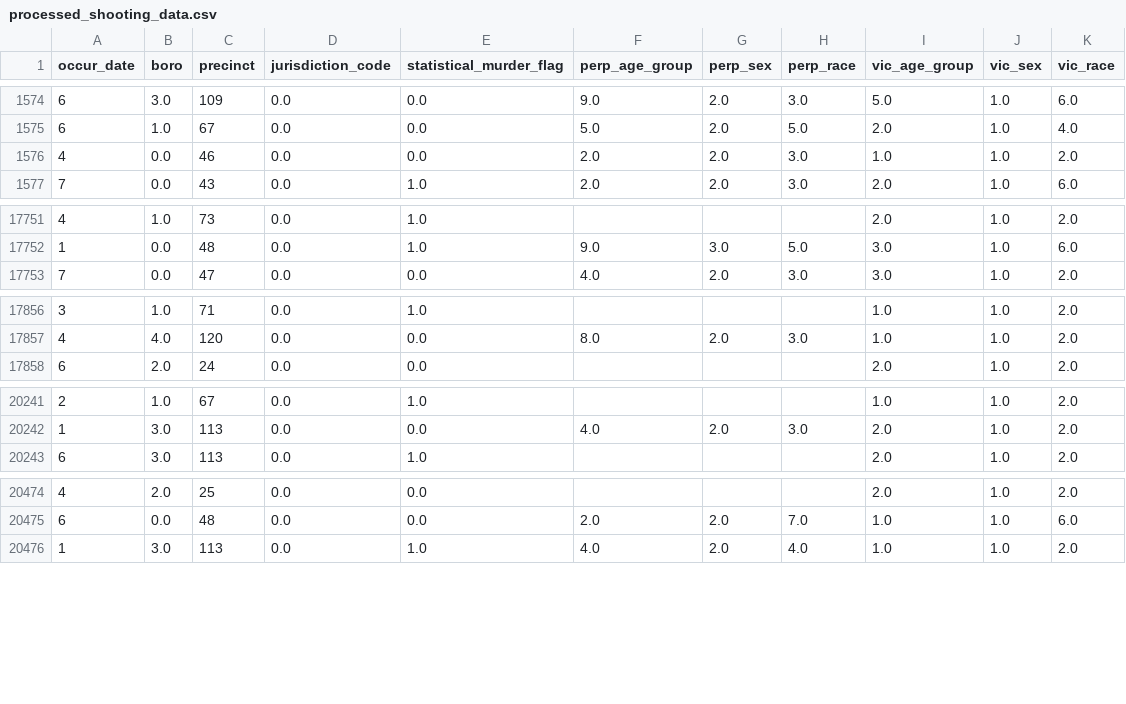
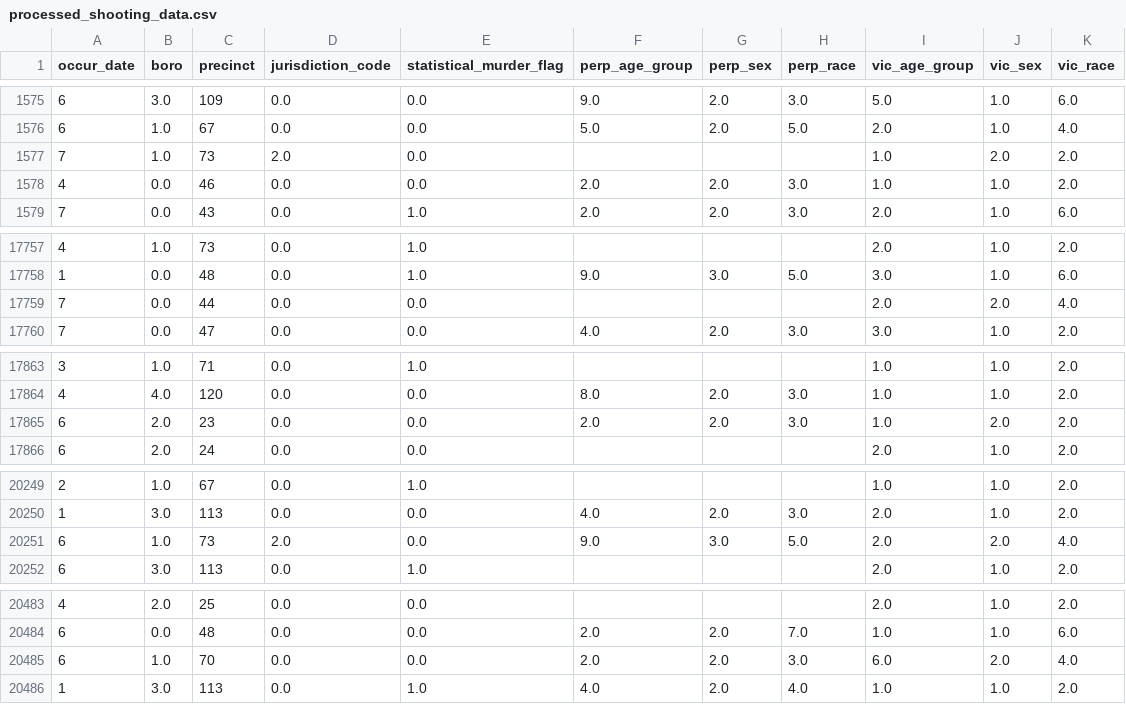
Before and after one commit to c-susan/datasci_9_data_prep, a CSV file: model_dev1/data/processed/processed_shooting_data.csv, drawn as a sheet; only a part is shown, gaps mark what is left out; the diff covers the shown part only.

```diff
--- a/model_dev1/data/processed/processed_shooting_data.csv
+++ b/model_dev1/data/processed/processed_shooting_data.csv
@@ -1575,2 +1576,3 @@ occur_date,boro,precinct,jurisdiction_code,statistical_murder_flag,perp_age_grou
 6,1.0,67,0.0,0.0,5.0,2.0,5.0,2.0,1.0,4.0
+7,1.0,73,2.0,0.0,,,,1.0,2.0,2.0
 4,0.0,46,0.0,0.0,2.0,2.0,3.0,1.0,1.0,2.0
@@ -17752,2 +17758,3 @@ occur_date,boro,precinct,jurisdiction_code,statistical_murder_flag,perp_age_grou
 1,0.0,48,0.0,1.0,9.0,3.0,5.0,3.0,1.0,6.0
+7,0.0,44,0.0,0.0,,,,2.0,2.0,4.0
 7,0.0,47,0.0,0.0,4.0,2.0,3.0,3.0,1.0,2.0
@@ -17857,2 +17864,3 @@ occur_date,boro,precinct,jurisdiction_code,statistical_murder_flag,perp_age_grou
 4,4.0,120,0.0,0.0,8.0,2.0,3.0,1.0,1.0,2.0
+6,2.0,23,0.0,0.0,2.0,2.0,3.0,1.0,2.0,2.0
 6,2.0,24,0.0,0.0,,,,2.0,1.0,2.0
@@ -20242,2 +20250,3 @@ occur_date,boro,precinct,jurisdiction_code,statistical_murder_flag,perp_age_grou
 1,3.0,113,0.0,0.0,4.0,2.0,3.0,2.0,1.0,2.0
+6,1.0,73,2.0,0.0,9.0,3.0,5.0,2.0,2.0,4.0
 6,3.0,113,0.0,1.0,,,,2.0,1.0,2.0
@@ -20475,2 +20484,3 @@ occur_date,boro,precinct,jurisdiction_code,statistical_murder_flag,perp_age_grou
 6,0.0,48,0.0,0.0,2.0,2.0,7.0,1.0,1.0,6.0
+6,1.0,70,0.0,0.0,2.0,2.0,3.0,6.0,2.0,4.0
 1,3.0,113,0.0,1.0,4.0,2.0,4.0,1.0,1.0,2.0
```
Also changed, not shown: 6 added rows elsewhere in this file, 8 other files.
